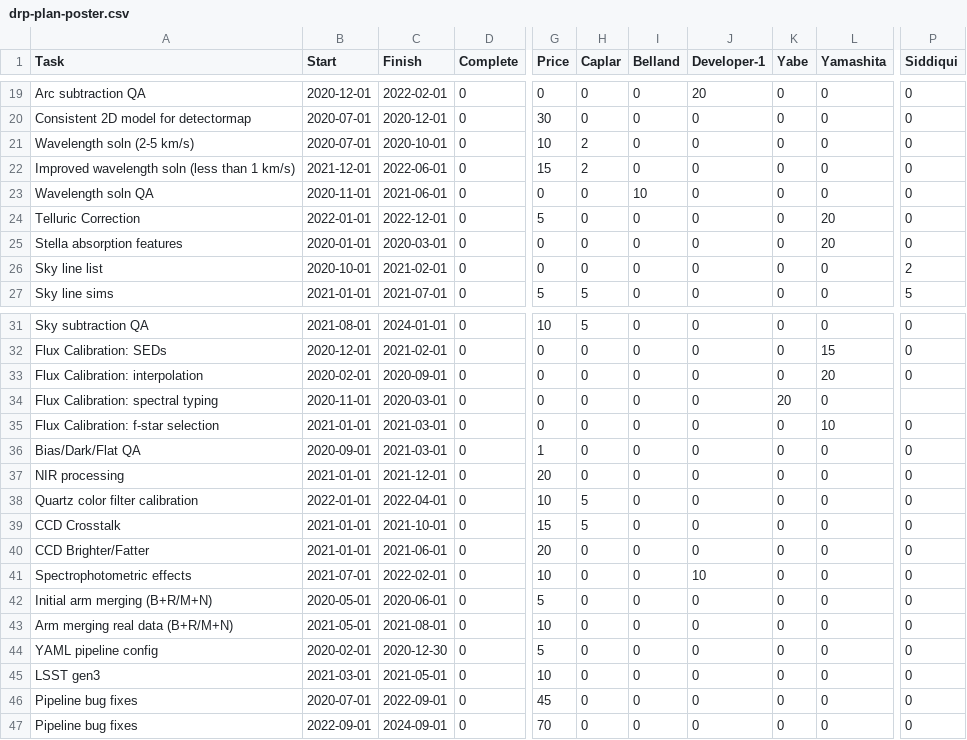
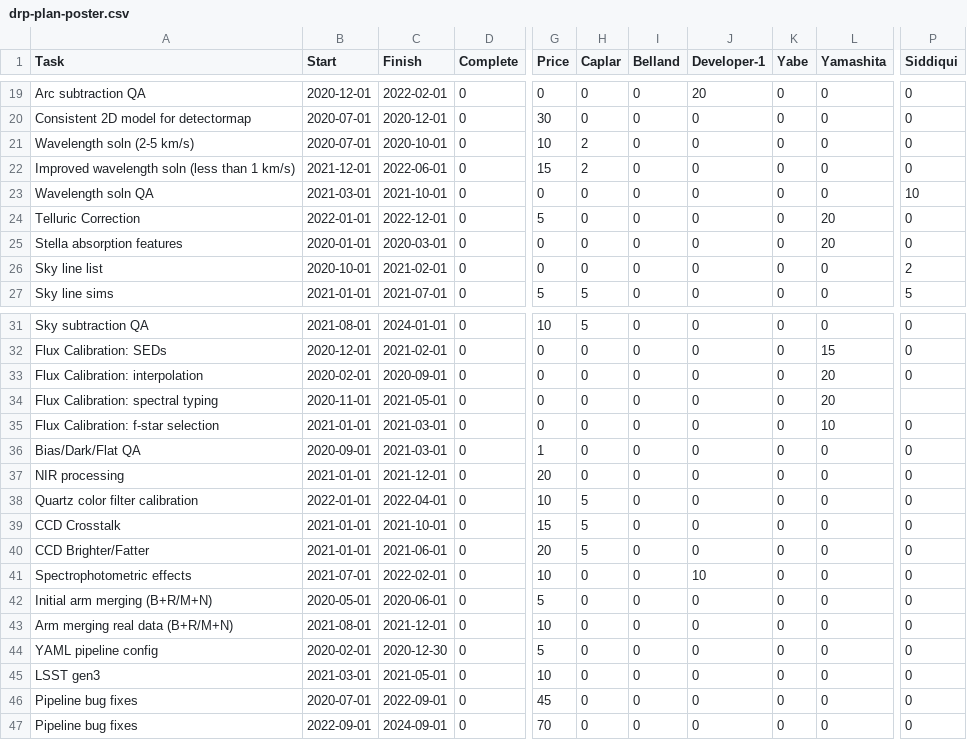
Before and after one commit to hassanxp/2DDRP-plan, a CSV file: timeline/drp-plan-poster.csv, drawn as a sheet; only a part is shown, gaps mark what is left out; the diff covers the shown part only; the diff names each change by its address in the sheet, - before the commit and + after, or states it on an @@ line.

```diff
--- a/timeline/drp-plan-poster.csv
+++ b/timeline/drp-plan-poster.csv
-B23 (Start): 2020-11-01
+B23 (Start): 2021-03-01
-C23 (Finish): 2021-06-01
+C23 (Finish): 2021-10-01
-I23 (Belland): 10
+I23 (Belland): 0
-P23 (Siddiqui): 0
+P23 (Siddiqui): 10
-C34 (Finish): 2020-03-01
+C34 (Finish): 2021-05-01
-K34 (Yabe): 20
+K34 (Yabe): 0
-L34 (Yamashita): 0
+L34 (Yamashita): 20
-H40 (Caplar): 0
+H40 (Caplar): 5
-B43 (Start): 2021-05-01
+B43 (Start): 2021-08-01
-C43 (Finish): 2021-08-01
+C43 (Finish): 2021-12-01
```
Also changed, not shown: 1 added row, 1 removed row and 16 edited cells elsewhere in this file, 2 other files.
